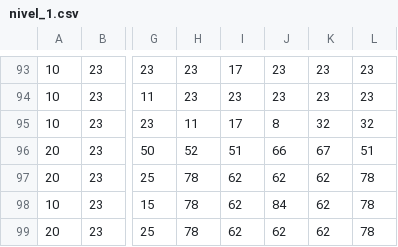
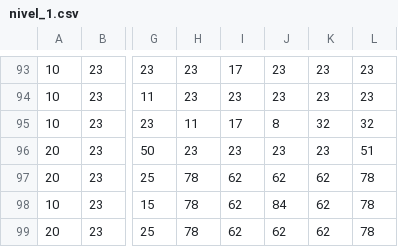
Before and after one commit to sergiosmmr/Juego_pygame-survivor-, a CSV file: niveles/nivel_1.csv, drawn as a sheet; only a part is shown, gaps mark what is left out; the diff names each change by its address in the sheet, - before the commit and + after, or states it on an @@ line.

```diff
--- a/niveles/nivel_1.csv
+++ b/niveles/nivel_1.csv
-H96: 52
+H96: 23
-I96: 51
+I96: 23
-J96: 66
+J96: 23
-K96: 67
+K96: 23
```
Also changed, not shown: niveles/nivel_3.csv, 3 other files.
